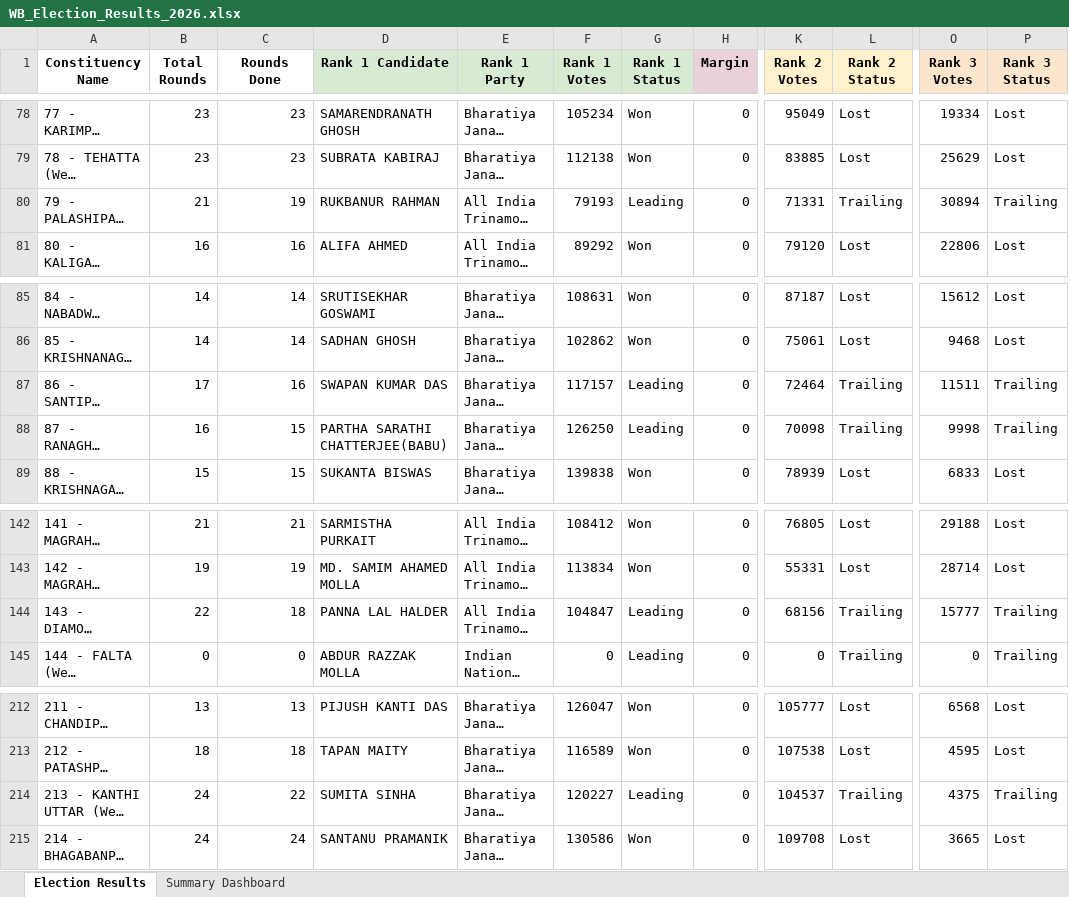
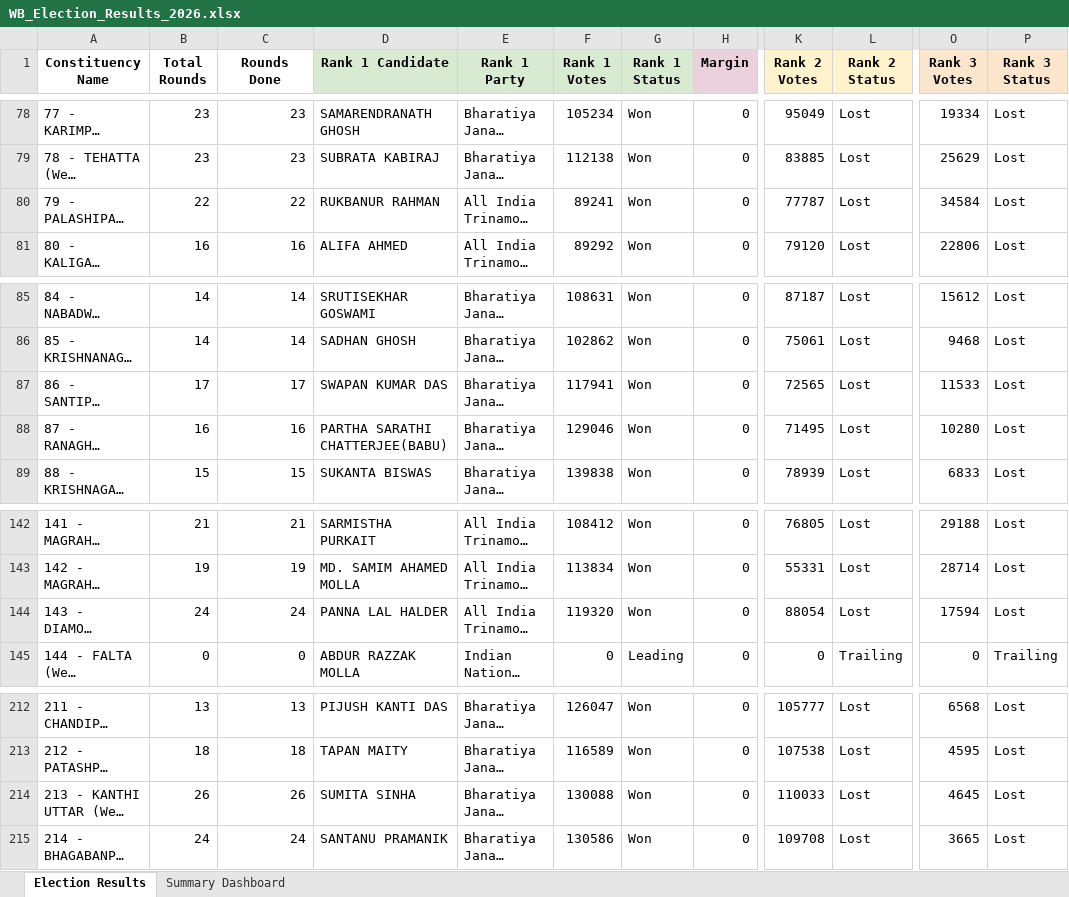
Before and after one commit to helloworld3003/WB_Assembly_Elections_2026_Analysis, an Excel workbook: WB_Election_Results_2026.xlsx, sheet Election Results, drawn as a sheet; only a part is shown, gaps mark what is left out; long unchanged cells end in …; values as stored, in another font and other column widths than the file's, no borders; conditional formats not drawn; the diff covers the shown part only; the diff names each change by its address in the sheet, - before the commit and + after, or states it on an @@ line.

```diff
--- a/WB_Election_Results_2026.xlsx (sheet Election Results)
+++ b/WB_Election_Results_2026.xlsx (sheet Election Results)
-B80 (Total Rounds): 21
+B80 (Total Rounds): 22
-C80 (Rounds Done): 19
+C80 (Rounds Done): 22
-F80 (Rank 1 Votes): 79193
+F80 (Rank 1 Votes): 89241
-G80 (Rank 1 Status): Leading
+G80 (Rank 1 Status): Won
-K80 (Rank 2 Votes): 71331
+K80 (Rank 2 Votes): 77787
-L80 (Rank 2 Status): Trailing
+L80 (Rank 2 Status): Lost
-O80 (Rank 3 Votes): 30894
+O80 (Rank 3 Votes): 34584
-P80 (Rank 3 Status): Trailing
+P80 (Rank 3 Status): Lost
-C87 (Rounds Done): 16
+C87 (Rounds Done): 17
-F87 (Rank 1 Votes): 117157
+F87 (Rank 1 Votes): 117941
-G87:G88 (Rank 1 Status): Leading
+G87:G88 (Rank 1 Status): Won
-K87 (Rank 2 Votes): 72464
+K87 (Rank 2 Votes): 72565
-L87:L88 (Rank 2 Status): Trailing
+L87:L88 (Rank 2 Status): Lost
-O87 (Rank 3 Votes): 11511
+O87 (Rank 3 Votes): 11533
-P87:P88 (Rank 3 Status): Trailing
+P87:P88 (Rank 3 Status): Lost
-C88 (Rounds Done): 15
+C88 (Rounds Done): 16
-F88 (Rank 1 Votes): 126250
+F88 (Rank 1 Votes): 129046
-K88 (Rank 2 Votes): 70098
+K88 (Rank 2 Votes): 71495
-O88 (Rank 3 Votes): 9998
+O88 (Rank 3 Votes): 10280
-B144 (Total Rounds): 22
+B144 (Total Rounds): 24
-C144 (Rounds Done): 18
+C144 (Rounds Done): 24
-F144 (Rank 1 Votes): 104847
+F144 (Rank 1 Votes): 119320
-G144 (Rank 1 Status): Leading
+G144 (Rank 1 Status): Won
-K144 (Rank 2 Votes): 68156
+K144 (Rank 2 Votes): 88054
-L144 (Rank 2 Status): Trailing
+L144 (Rank 2 Status): Lost
-O144 (Rank 3 Votes): 15777
+O144 (Rank 3 Votes): 17594
-P144 (Rank 3 Status): Trailing
+P144 (Rank 3 Status): Lost
-B214 (Total Rounds): 24
+B214 (Total Rounds): 26
-C214 (Rounds Done): 22
+C214 (Rounds Done): 26
-F214 (Rank 1 Votes): 120227
+F214 (Rank 1 Votes): 130088
-G214 (Rank 1 Status): Leading
+G214 (Rank 1 Status): Won
-K214 (Rank 2 Votes): 104537
+K214 (Rank 2 Votes): 110033
-L214 (Rank 2 Status): Trailing
+L214 (Rank 2 Status): Lost
-O214 (Rank 3 Votes): 4375
+O214 (Rank 3 Votes): 4645
-P214 (Rank 3 Status): Trailing
+P214 (Rank 3 Status): Lost
```
Also changed, not shown: 75 edited cells elsewhere in this sheet, 8 other files.
